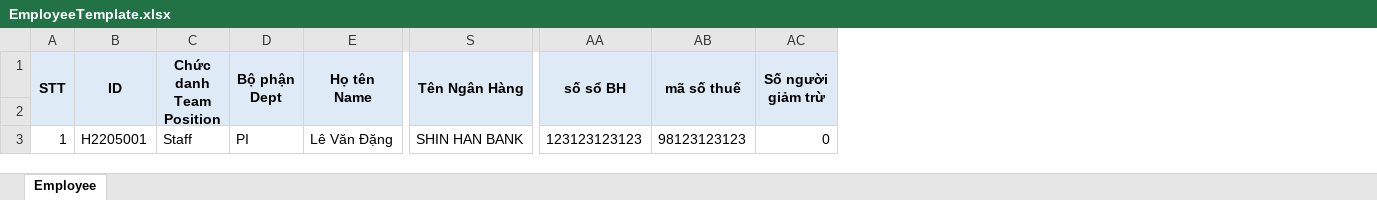
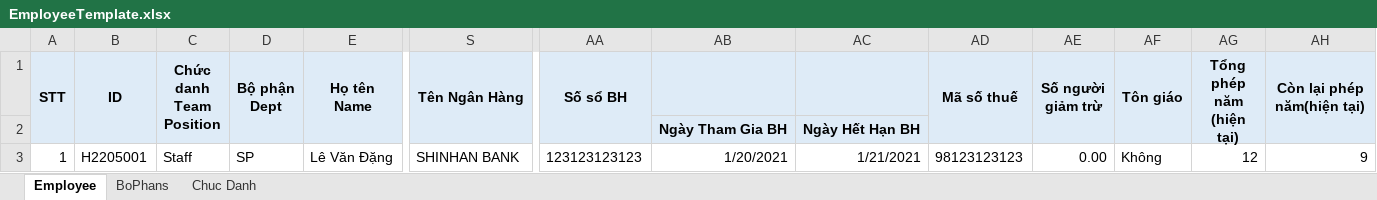
Before and after one commit to DangLinh92/DOTNET, an Excel workbook: ASP.NET CORE/HRMNS/HRMS/wwwroot/uploaded/excels/EmployeeTemplate.xlsx, sheet Employee, drawn as a sheet; only a part is shown, gaps mark what is left out; values as stored, in another font and other column widths than the file's, no borders; addresses are those after the commit; the diff names each change by its address in the sheet, - before the commit and + after, or states it on an @@ line.

```diff
--- a/ASP.NET CORE/HRMNS/HRMS/wwwroot/uploaded/excels/EmployeeTemplate.xlsx (sheet Employee)
+++ b/ASP.NET CORE/HRMNS/HRMS/wwwroot/uploaded/excels/EmployeeTemplate.xlsx (sheet Employee)
+sheet tab: BoPhans
+sheet tab: Chuc Danh
+column AB, rows 2-3: Ngày Tham Gia BH | 1/20/2021
+column AC, rows 2-3: Ngày Hết Hạn BH | 1/21/2021
+column AF (Tôn giáo), row 3: Không
+column AG (Tổng phép năm (hiện tại)), row 3: 12
+column AH (Còn lại phép năm(hiện tại)), row 3: 9
-AA1: số sổ BH
+AA1: Số sổ BH
-AD1: mã số thuế
+AD1: Mã số thuế
-D3 (Bộ phận Dept): PI
+D3 (Bộ phận Dept): SP
-S3 (Tên Ngân Hàng): SHIN HAN BANK
+S3 (Tên Ngân Hàng): SHINHAN BANK
-AE3 (Số người giảm trừ): 0
+AE3 (Số người giảm trừ): 0.00
```
Also changed, not shown: ASP.NET CORE/HRMNS/HRMS/wwwroot/templates/EmployeeTemplate.xlsx, 44 other files.
